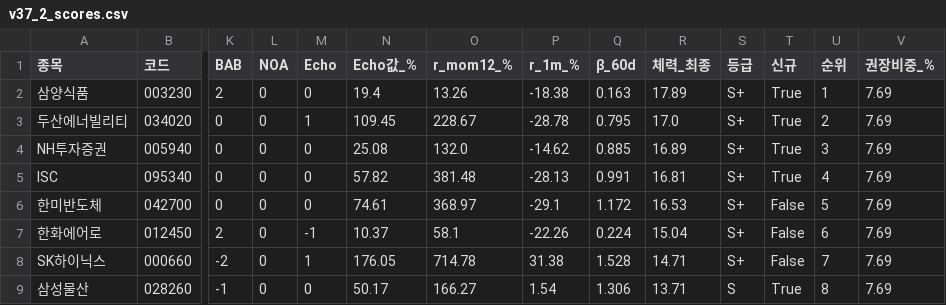
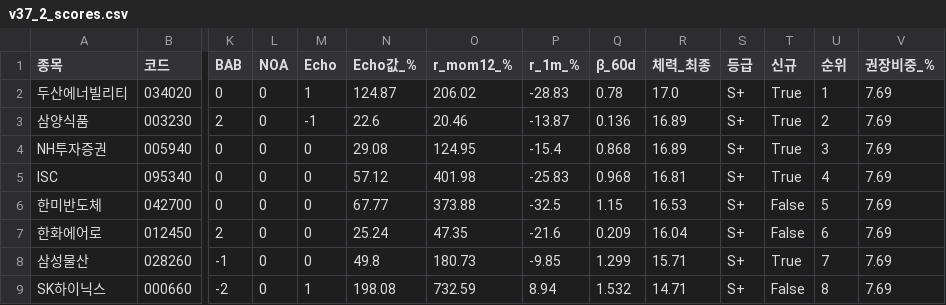
Before and after one commit to luminae21-source/jinwoo-quant-auto, a CSV file: docs/v37_2_scores.csv, drawn as a sheet; only a part is shown, gaps mark what is left out; removed rows and columns are numbered as before the commit, all else as after; rows hold the shown columns only; the diff covers the shown part only; the diff names each change by its address in the sheet, - before the commit and + after, or states it on an @@ line.

```diff
--- a/docs/v37_2_scores.csv
+++ b/docs/v37_2_scores.csv
-row 2: 삼양식품 | 003230 | 2 | 0 | 0 | 19.4 | 13.26 | -18.38 | 0.163 | 17.89 | S+ | True | 1 | 7.69
-N2 (Echo값_%): 109.45
+N2 (Echo값_%): 124.87
-O2 (r_mom12_%): 228.67
+O2 (r_mom12_%): 206.02
-P2 (r_1m_%): -28.78
+P2 (r_1m_%): -28.83
-Q2 (β_60d): 0.795
+Q2 (β_60d): 0.78
-U2 (순위): 2
+U2 (순위): 1
+row 3: 삼양식품 | 003230 | 2 | 0 | -1 | 22.6 | 20.46 | -13.87 | 0.136 | 16.89 | S+ | True | 2 | 7.69
-N4 (Echo값_%): 25.08
+N4 (Echo값_%): 29.08
-O4 (r_mom12_%): 132.0
+O4 (r_mom12_%): 124.95
-P4 (r_1m_%): -14.62
+P4 (r_1m_%): -15.4
-Q4 (β_60d): 0.885
+Q4 (β_60d): 0.868
-N5 (Echo값_%): 57.82
+N5 (Echo값_%): 57.12
-O5 (r_mom12_%): 381.48
+O5 (r_mom12_%): 401.98
-P5 (r_1m_%): -28.13
+P5 (r_1m_%): -25.83
-Q5 (β_60d): 0.991
+Q5 (β_60d): 0.968
-N6 (Echo값_%): 74.61
+N6 (Echo값_%): 67.77
-O6 (r_mom12_%): 368.97
+O6 (r_mom12_%): 373.88
-P6 (r_1m_%): -29.1
+P6 (r_1m_%): -32.5
-Q6 (β_60d): 1.172
+Q6 (β_60d): 1.15
-M7 (Echo): -1
+M7 (Echo): 0
-N7 (Echo값_%): 10.37
+N7 (Echo값_%): 25.24
-O7 (r_mom12_%): 58.1
+O7 (r_mom12_%): 47.35
-P7 (r_1m_%): -22.26
+P7 (r_1m_%): -21.6
-Q7 (β_60d): 0.224
+Q7 (β_60d): 0.209
-R7 (체력_최종): 15.04
+R7 (체력_최종): 16.04
+row 8: 삼성물산 | 028260 | -1 | 0 | 0 | 49.8 | 180.73 | -9.85 | 1.299 | 15.71 | S+ | True | 7 | 7.69
-N9 (Echo값_%): 176.05
+N9 (Echo값_%): 198.08
-O9 (r_mom12_%): 714.78
+O9 (r_mom12_%): 732.59
-P9 (r_1m_%): 31.38
+P9 (r_1m_%): 8.94
-Q9 (β_60d): 1.528
+Q9 (β_60d): 1.532
-U9 (순위): 7
+U9 (순위): 8
-row 9: 삼성물산 | 028260 | -1 | 0 | 0 | 50.17 | 166.27 | 1.54 | 1.306 | 13.71 | S | True | 8 | 7.69
```
Also changed, not shown: 1 added row, 1 removed row and 37 edited cells elsewhere in this file, docs/overlay_scores.csv, docs/v36_scores_latest.csv, 8 other files.
